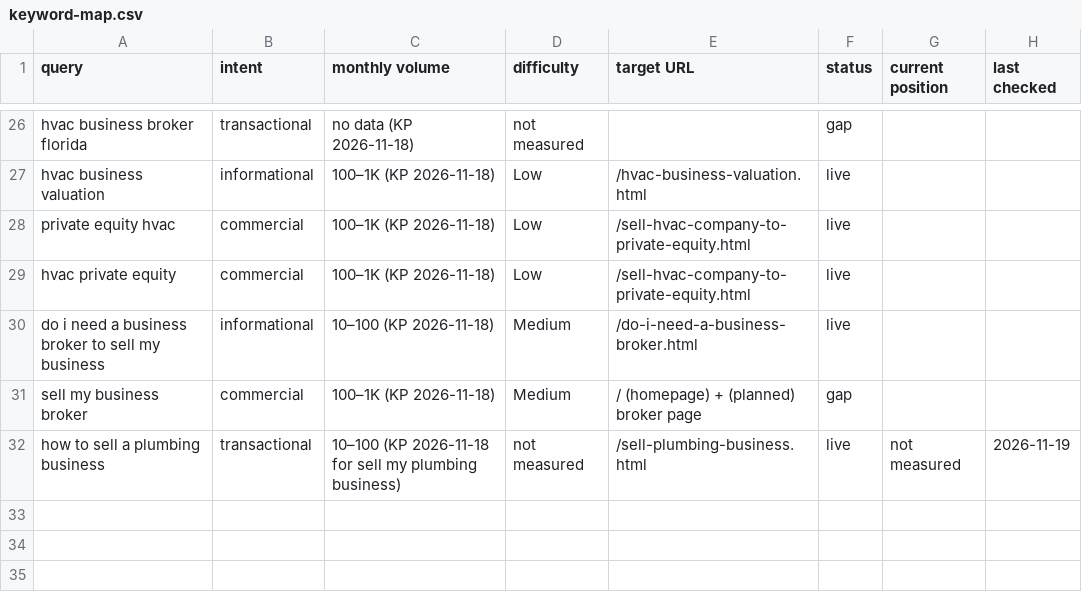
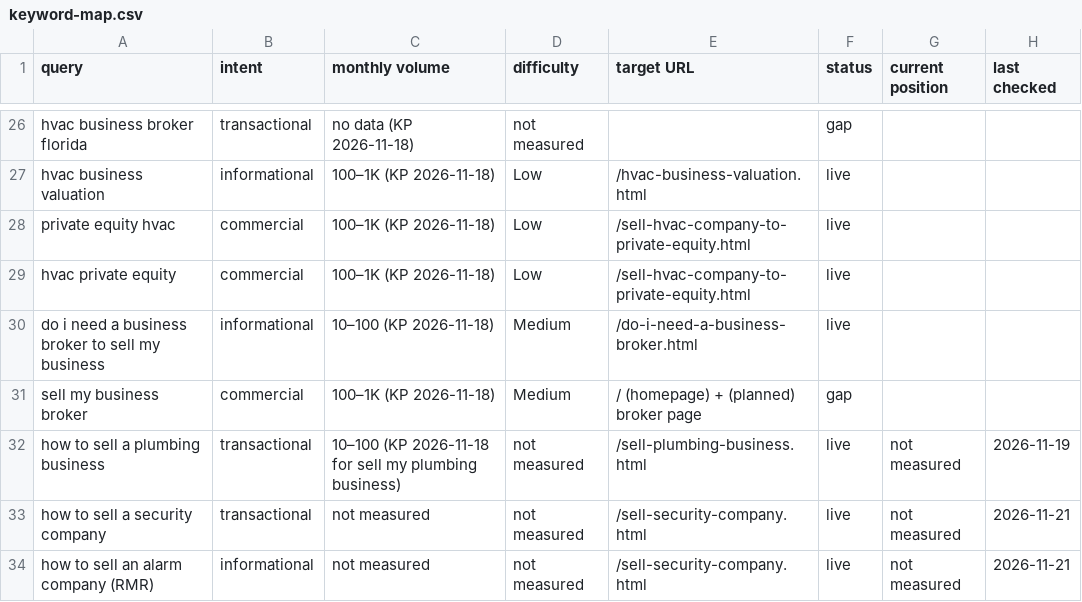
Before and after one commit to Glazyman/Summit, a CSV file: seo/keyword-map.csv, drawn as a sheet; only a part is shown, gaps mark what is left out; the diff names each change by its address in the sheet, - before the commit and + after, or states it on an @@ line.

```diff
--- a/seo/keyword-map.csv
+++ b/seo/keyword-map.csv
+row 33: how to sell a security company | transactional | not measured | not measured | /sell-security-company.html | live | not measured | 2026-11-21
+row 34: how to sell an alarm company (RMR) | informational | not measured | not measured | /sell-security-company.html | live | not measured | 2026-11-21
```
Also changed, not shown: 14 other files.
